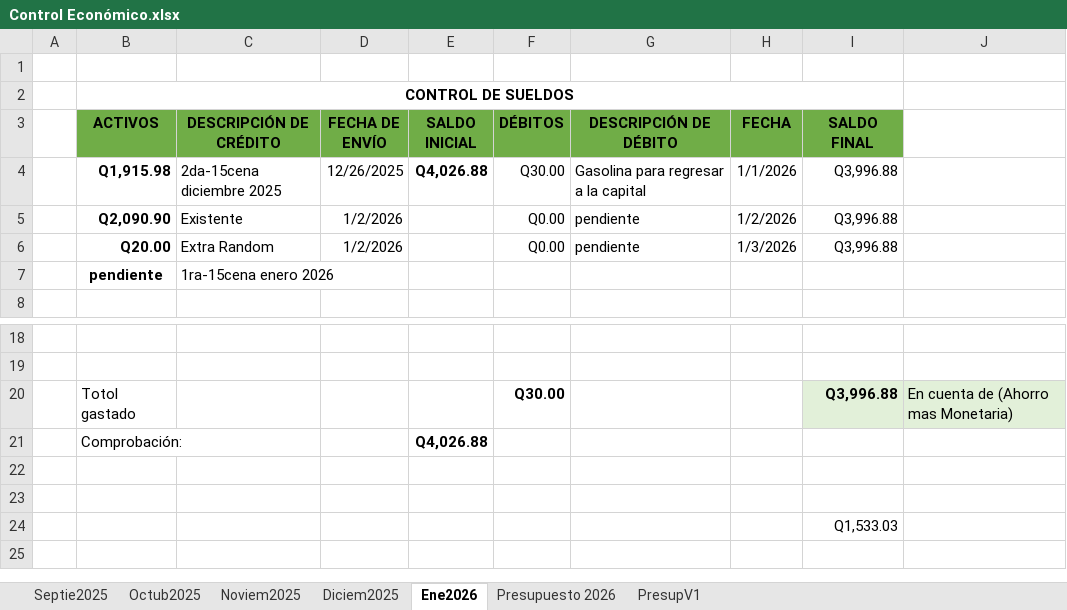
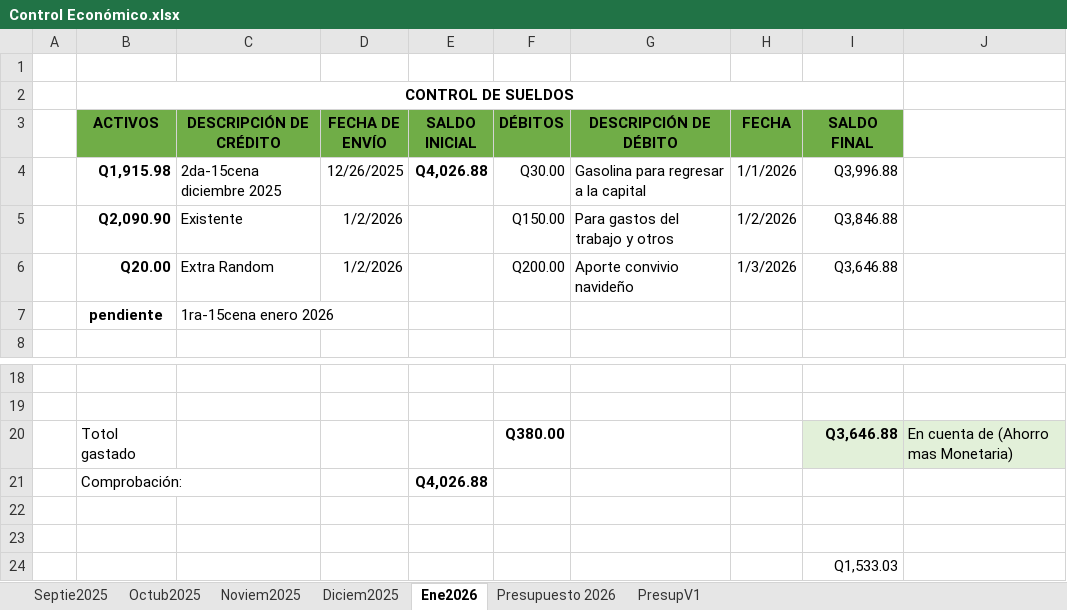
Before and after one commit to gluis10/ejercicios-python, an Excel workbook: Control Económico.xlsx, sheet Ene2026, drawn as a sheet; only a part is shown, gaps mark what is left out; values as stored, in another font and other column widths than the file's, no borders; the diff names each change by its address in the sheet, - before the commit and + after, or states it on an @@ line.

Commit message:
change2

```diff
--- a/Control Económico.xlsx (sheet Ene2026)
+++ b/Control Económico.xlsx (sheet Ene2026)
-F5 (DÉBITOS): Q0.00
+F5 (DÉBITOS): Q150.00
-G5 (DESCRIPCIÓN DE DÉBITO): pendiente
+G5 (DESCRIPCIÓN DE DÉBITO): Para gastos del trabajo y otros
-I5 (SALDO FINAL): Q3,996.88
+I5 (SALDO FINAL): Q3,846.88
-F6 (DÉBITOS): Q0.00
+F6 (DÉBITOS): Q200.00
-G6 (DESCRIPCIÓN DE DÉBITO): pendiente
+G6 (DESCRIPCIÓN DE DÉBITO): Aporte convivio navideño
-I6 (SALDO FINAL): Q3,996.88
+I6 (SALDO FINAL): Q3,646.88
-F20 (DÉBITOS): Q30.00
+F20 (DÉBITOS): Q380.00
-I20 (SALDO FINAL): Q3,996.88
+I20 (SALDO FINAL): Q3,646.88
```
